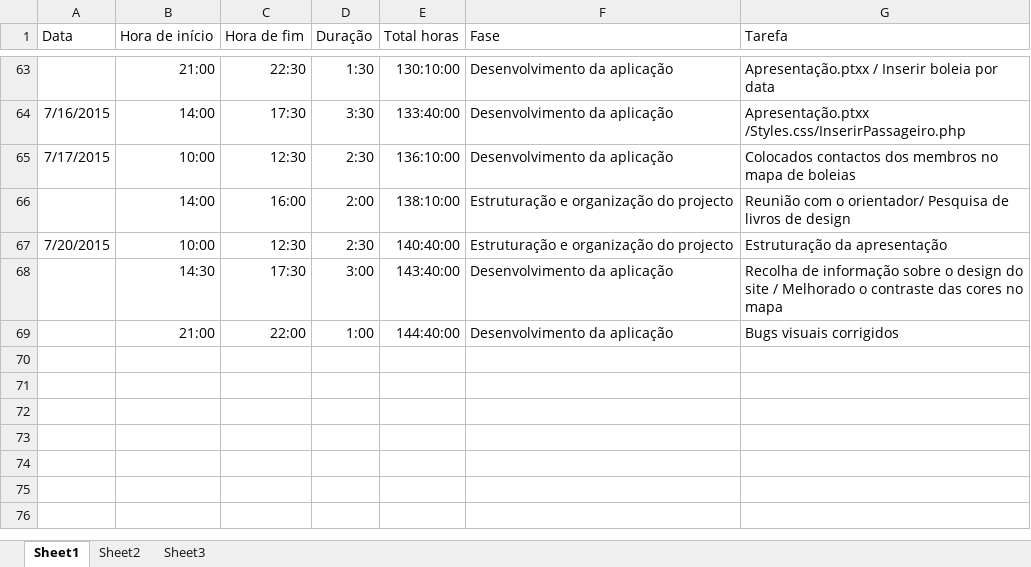
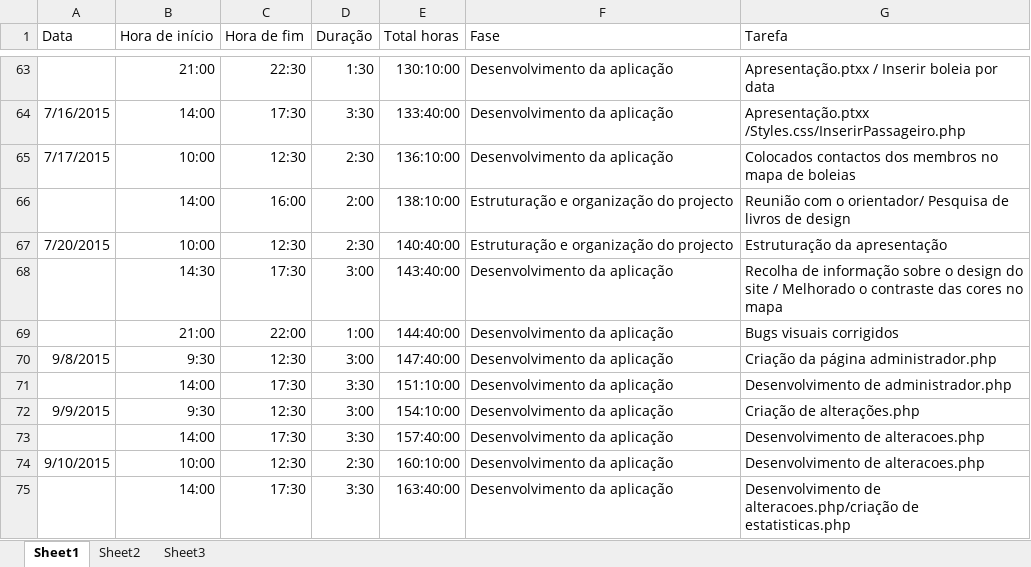
Before and after one commit to Vascomfortuna/Projeto-EI, an Excel workbook: Registo actividades.xlsx, sheet Sheet1, drawn as a sheet; only a part is shown, gaps mark what is left out; values as stored, in another font and other column widths than the file's, no borders; the diff names each change by its address in the sheet, - before the commit and + after, or states it on an @@ line.

```diff
--- a/Registo actividades.xlsx (sheet Sheet1)
+++ b/Registo actividades.xlsx (sheet Sheet1)
+row 70: 9/8/2015 | 9:30 | 12:30 | 3:00 | 147:40:00 | Desenvolvimento da aplicação | Criação da página administrador.php
+row 71:  | 14:00 | 17:30 | 3:30 | 151:10:00 | Desenvolvimento da aplicação | Desenvolvimento de administrador.php
+row 72: 9/9/2015 | 9:30 | 12:30 | 3:00 | 154:10:00 | Desenvolvimento da aplicação | Criação de alterações.php
+row 73:  | 14:00 | 17:30 | 3:30 | 157:40:00 | Desenvolvimento da aplicação | Desenvolvimento de alteracoes.php
+row 74: 9/10/2015 | 10:00 | 12:30 | 2:30 | 160:10:00 | Desenvolvimento da aplicação | Desenvolvimento de alteracoes.php
+row 75:  | 14:00 | 17:30 | 3:30 | 163:40:00 | Desenvolvimento da aplicação | Desenvolvimento de alteracoes.php/criação de estatisticas.php
```
Also changed, not shown: 20 other files.
